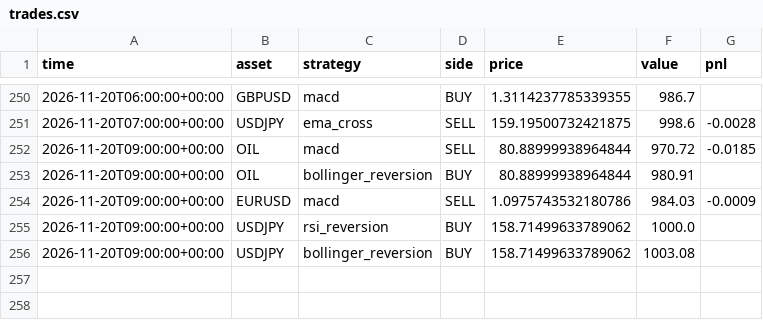
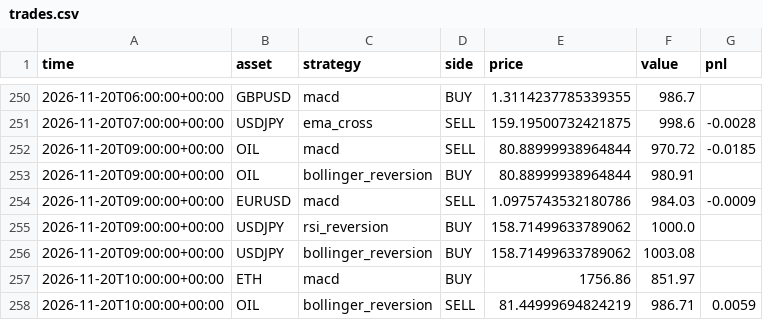
Before and after one commit to RocketLutzk/tradesim, a CSV file: data/trades.csv, drawn as a sheet; only a part is shown, gaps mark what is left out; the diff names each change by its address in the sheet, - before the commit and + after, or states it on an @@ line.

```diff
--- a/data/trades.csv
+++ b/data/trades.csv
+row 257: 2026-11-20T10:00:00+00:00 | ETH | macd | BUY | 1756.86 | 851.97
+row 258: 2026-11-20T10:00:00+00:00 | OIL | bollinger_reversion | SELL | 81.44999694824219 | 986.71 | 0.0059
```
Also changed, not shown: 2 other files.
